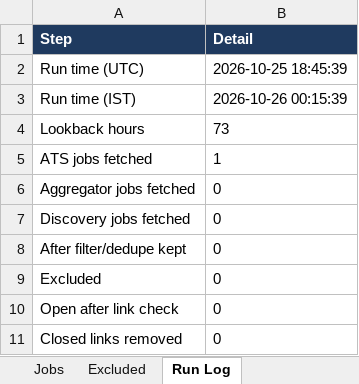
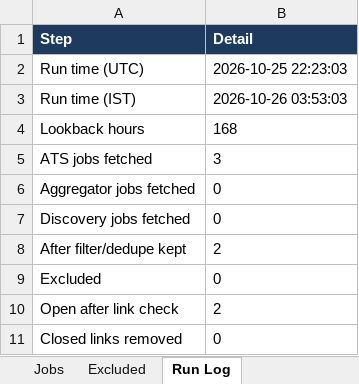
Before and after one commit to nexhiresupport/nexHire-jobs, an Excel workbook: output/DataEngineerJobs_2026-10-26.xlsx, sheet Run Log, drawn as a sheet; values as stored, in another font and other column widths than the file's, no borders; the diff names each change by its address in the sheet, - before the commit and + after, or states it on an @@ line.

```diff
--- a/output/DataEngineerJobs_2026-10-26.xlsx (sheet Run Log)
+++ b/output/DataEngineerJobs_2026-10-26.xlsx (sheet Run Log)
-B2 (Detail): 2026-10-25 18:45:39
+B2 (Detail): 2026-10-25 22:23:03
-B3 (Detail): 2026-10-26 00:15:39
+B3 (Detail): 2026-10-26 03:53:03
-B4 (Detail): 73
+B4 (Detail): 168
-B5 (Detail): 1
+B5 (Detail): 3
-B8 (Detail): 0
+B8 (Detail): 2
-B10 (Detail): 0
+B10 (Detail): 2
```
Also changed, not shown: sheet Jobs, 1 other file.
